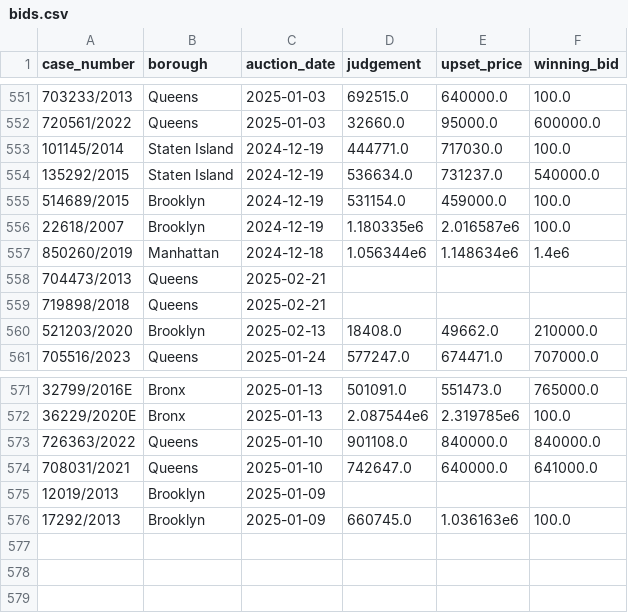
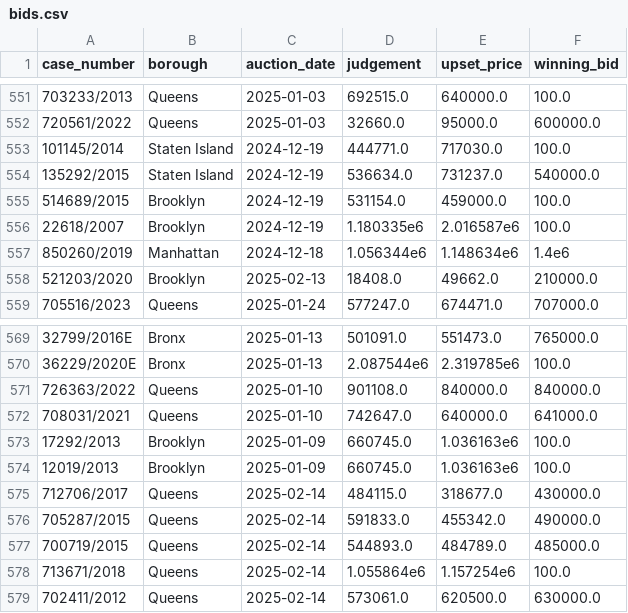
Before and after one commit to ivoytov/manhattan, a CSV file: foreclosures/bids.csv, drawn as a sheet; only a part is shown, gaps mark what is left out; removed rows and columns are numbered as before the commit, all else as after; the diff names each change by its address in the sheet, - before the commit and + after, or states it on an @@ line.

```diff
--- a/foreclosures/bids.csv
+++ b/foreclosures/bids.csv
-row 558: 704473/2013 | Queens | 2025-02-21
-row 559: 719898/2018 | Queens | 2025-02-21
-row 575: 12019/2013 | Brooklyn | 2025-01-09
+row 574: 12019/2013 | Brooklyn | 2025-01-09 | 660745.0 | 1.036163e6 | 100.0
+row 575: 712706/2017 | Queens | 2025-02-14 | 484115.0 | 318677.0 | 430000.0
+row 576: 705287/2015 | Queens | 2025-02-14 | 591833.0 | 455342.0 | 490000.0
+row 577: 700719/2015 | Queens | 2025-02-14 | 544893.0 | 484789.0 | 485000.0
+row 578: 713671/2018 | Queens | 2025-02-14 | 1.055864e6 | 1.157254e6 | 100.0
+row 579: 702411/2012 | Queens | 2025-02-14 | 573061.0 | 620500.0 | 630000.0
```
Also changed, not shown: foreclosures/auction_sales.csv, foreclosures/lots.csv, 18 other files.
